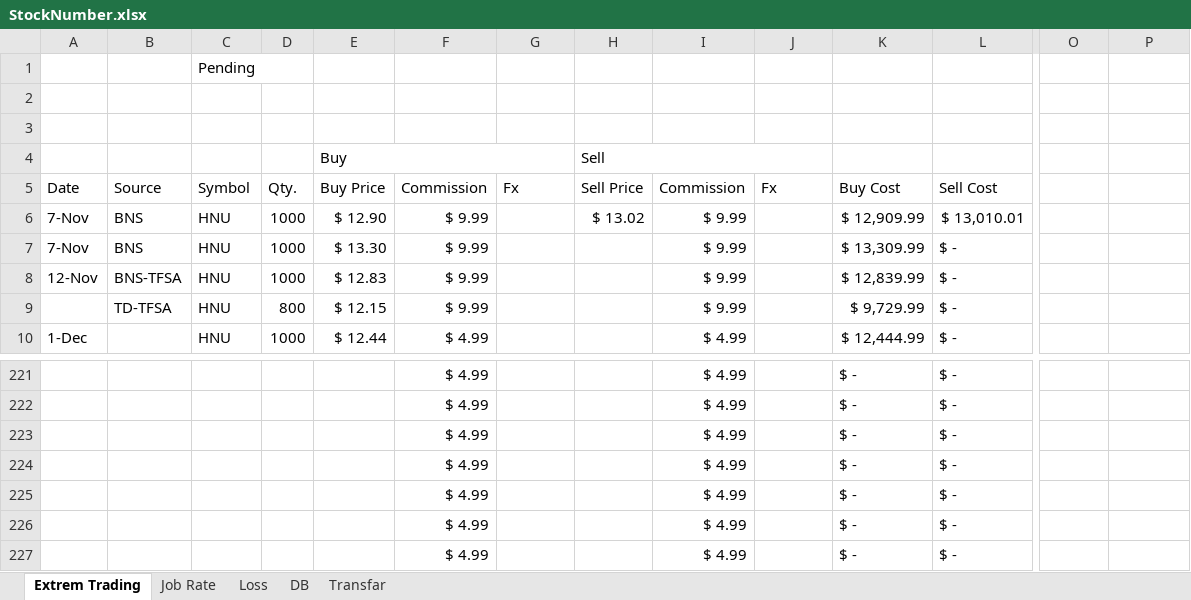
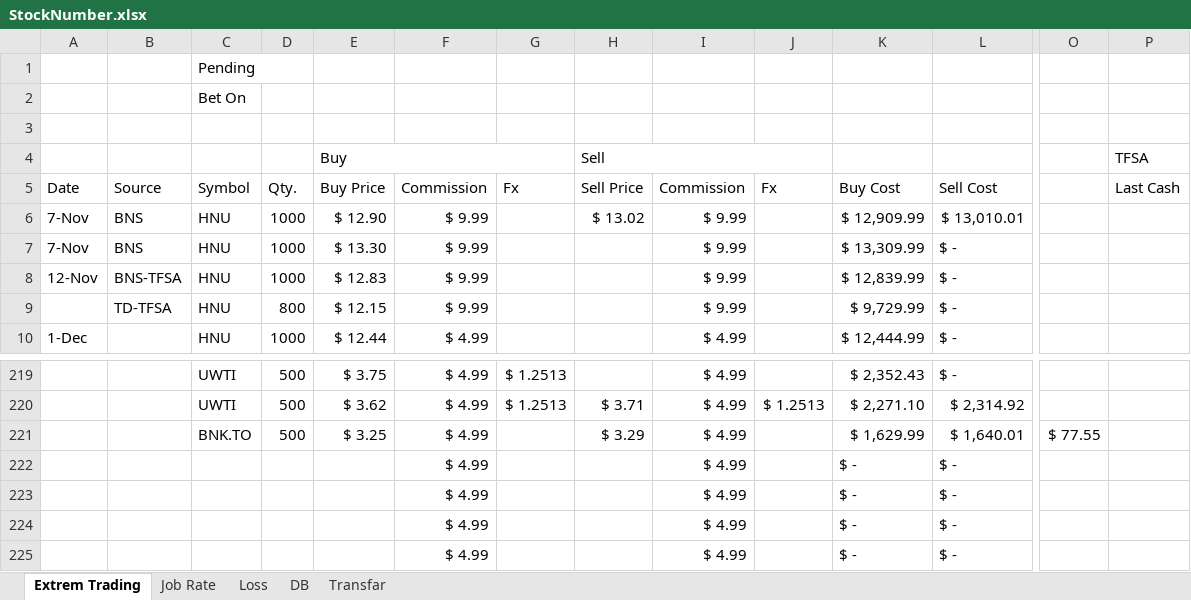
Before and after one commit to mehuledu/Stock, an Excel workbook: StockNumber.xlsx, sheet Extrem Trading, drawn as a sheet; only a part is shown, gaps mark what is left out; the shorter side is filled out with more unchanged rows; values as stored, in another font and other column widths than the file's, no cell formats; removed rows and columns are numbered as before the commit, all else as after; rows hold the shown columns only; the diff covers the shown part only; the diff names each change by its address in the sheet, - before the commit and + after, or states it on an @@ line.

```diff
--- a/StockNumber.xlsx (sheet Extrem Trading)
+++ b/StockNumber.xlsx (sheet Extrem Trading)
+row 2:  |  | Bet On
-row 4: (empty)
+row 4:  |  |  |  | Buy |  |  | Sell |  |  |  |  |  | TFSA
+E4:G4 merged
+H4:J4 merged
-row 4:  |  |  |  | Buy |  |  | Sell
-P5: (empty)
+P5: Last Cash
-C219 (Symbol): (empty)
+C219 (Symbol): UWTI
-D219 (Qty.): (empty)
+D219 (Qty.): 500
-E219 (Buy Price): (empty)
+E219 (Buy Price): $ 3.75
-G219 (Fx): (empty)
+G219 (Fx): $ 1.2513
-K219 (Buy Cost): $ -
+K219 (Buy Cost): $ 2,352.43
+row 220:  |  | UWTI | 500 | $ 3.62 | $ 4.99 | $ 1.2513 | $ 3.71 | $ 4.99 | $ 1.2513 | $ 2,271.10 | $ 2,314.92
+row 221:  |  | BNK.TO | 500 | $ 3.25 | $ 4.99 |  | $ 3.29 | $ 4.99 |  | $ 1,629.99 | $ 1,640.01 | $ 77.55
```
Also changed, not shown: 11 added rows, 13 removed rows and 9 edited cells elsewhere in this sheet, cell formats, formulas that keep their value, 1 other file.
